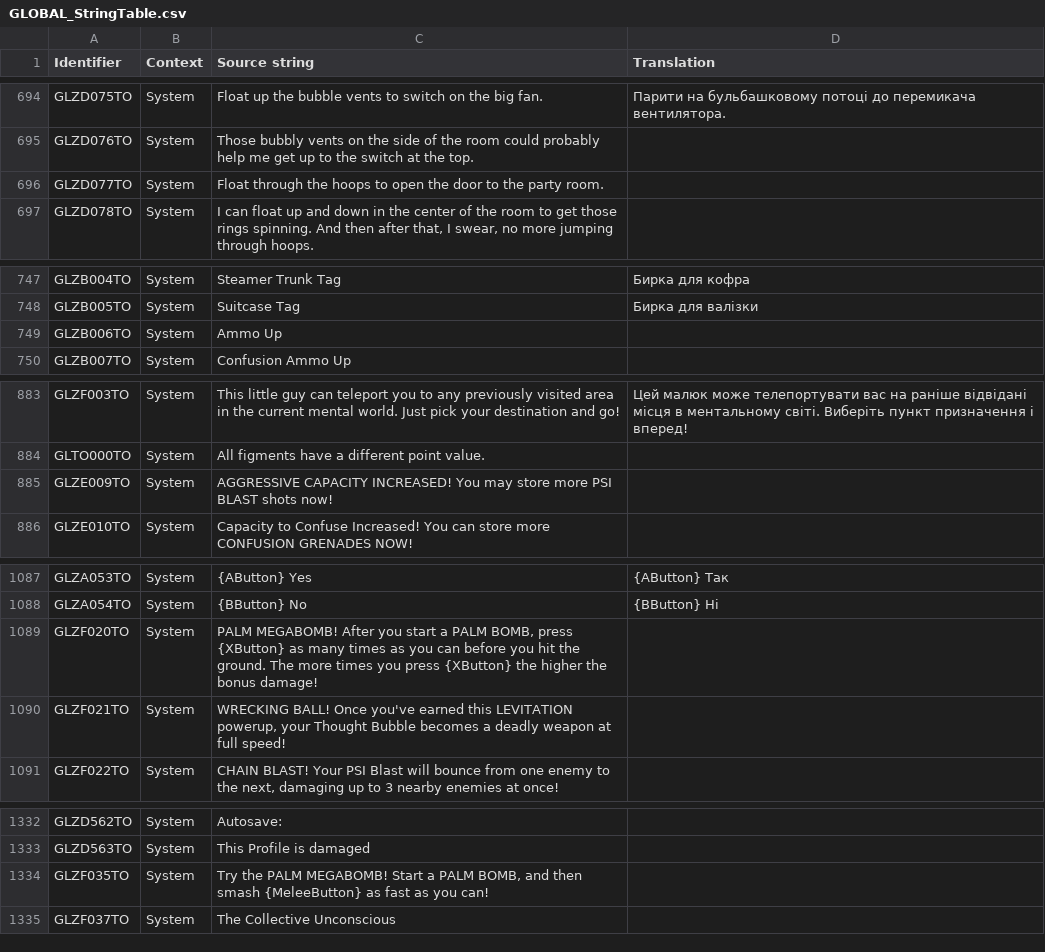
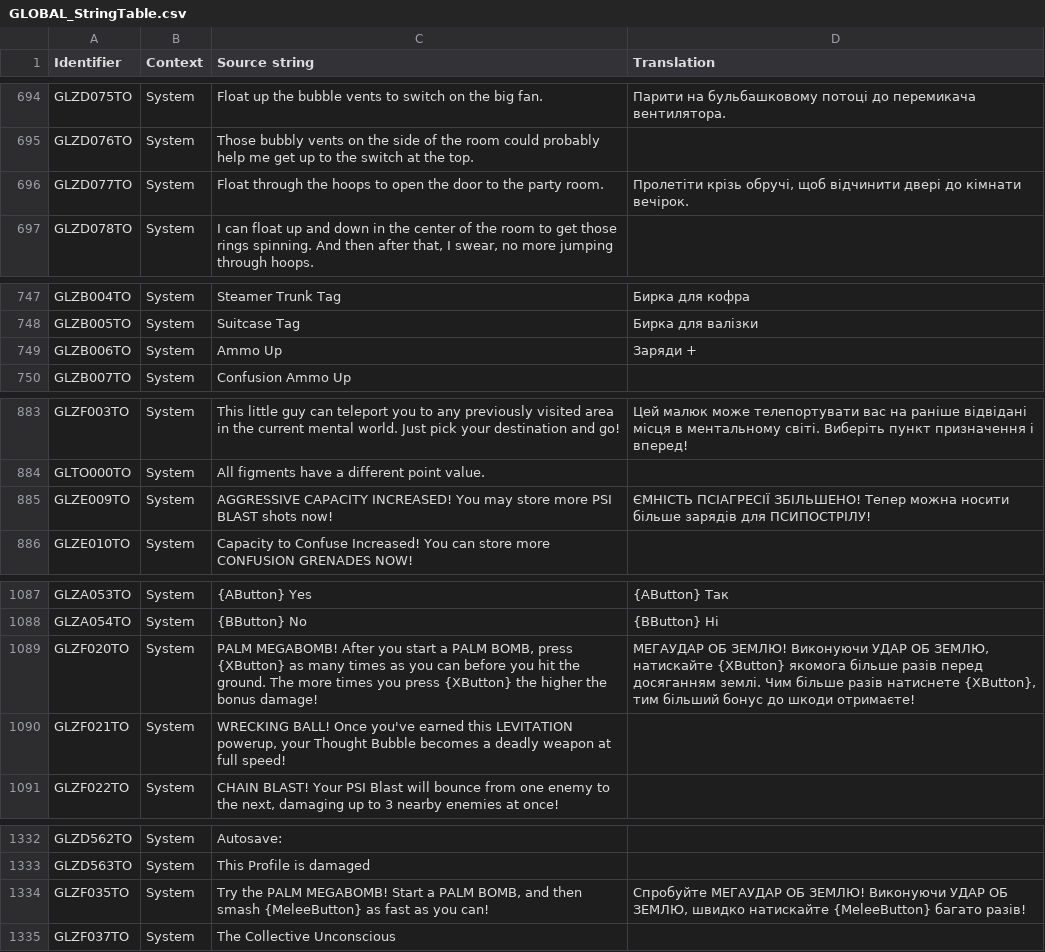
Before and after one commit to UHN5Y2hvbmF1dHMyVUE/UHN5Y2hvbmF1dHMyVUE-, a CSV file: Ukrainian/GLOBAL_StringTable.csv, drawn as a sheet; only a part is shown, gaps mark what is left out; the diff names each change by its address in the sheet, - before the commit and + after, or states it on an @@ line.

Commit message:
New translations global_stringtable.csv (Ukrainian)

```diff
--- a/Ukrainian/GLOBAL_StringTable.csv
+++ b/Ukrainian/GLOBAL_StringTable.csv
-D696 (Translation): (empty)
+D696 (Translation): Пролетіти крізь обручі, щоб відчинити двері до кімнати вечірок.
-D749 (Translation): (empty)
+D749 (Translation): Заряди +
-D885 (Translation): (empty)
+D885 (Translation): ЄМНІСТЬ ПСІАГРЕСІЇ ЗБІЛЬШЕНО! Тепер можна носити більше зарядів для ПСИПОСТРІЛУ!
-D1089 (Translation): (empty)
+D1089 (Translation): МЕГАУДАР ОБ ЗЕМЛЮ! Виконуючи УДАР ОБ ЗЕМЛЮ, натискайте {XButton} якомога більше разів перед досяганням землі. Чим більше разів натиснете {XButton}, тим більший бонус до шкоди отримаєте!
-D1334 (Translation): (empty)
+D1334 (Translation): Спробуйте МЕГАУДАР ОБ ЗЕМЛЮ! Виконуючи УДАР ОБ ЗЕМЛЮ, швидко натискайте {MeleeButton} багато разів!
```
